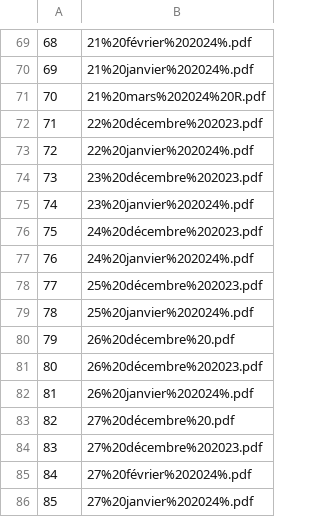
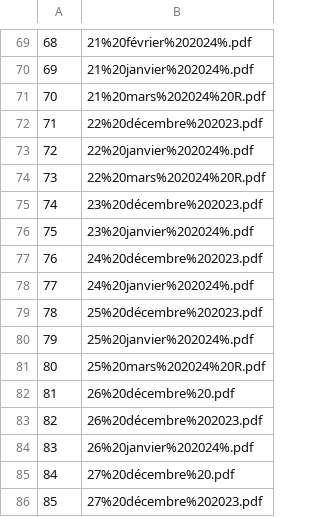
Before and after one commit to Valexandre/ponctualite_sncf, a CSV file: data/fichiersdejadispo.csv, drawn as a sheet; only a part is shown, gaps mark what is left out; the shorter side is filled out with more unchanged rows; addresses are those after the commit; the diff names each change by its address in the sheet, - before the commit and + after, or states it on an @@ line.

```diff
--- a/data/fichiersdejadispo.csv
+++ b/data/fichiersdejadispo.csv
+row 74: 73 | 22%20mars%202024%20R.pdf
@@ column A renumbered from row 75 down @@
+row 81: 80 | 25%20mars%202024%20R.pdf
```
Also changed, not shown: 3 other files.
